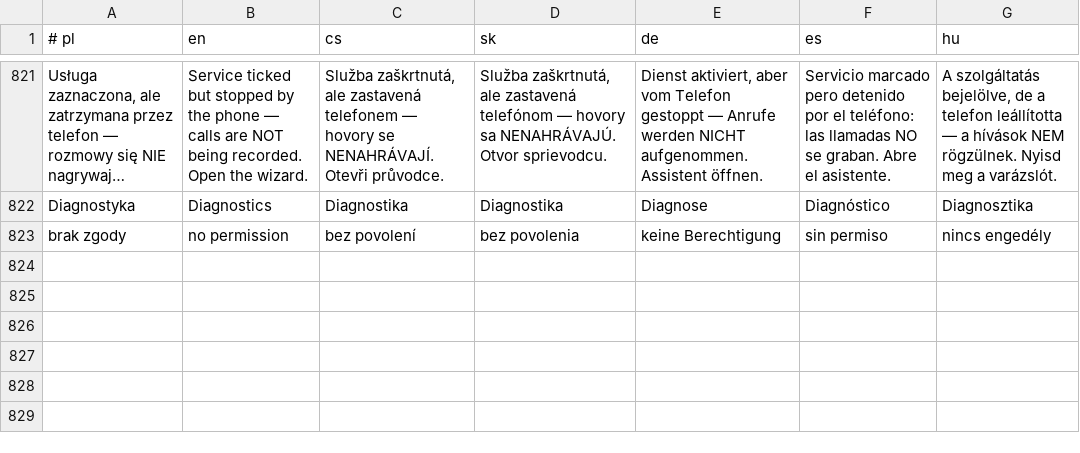
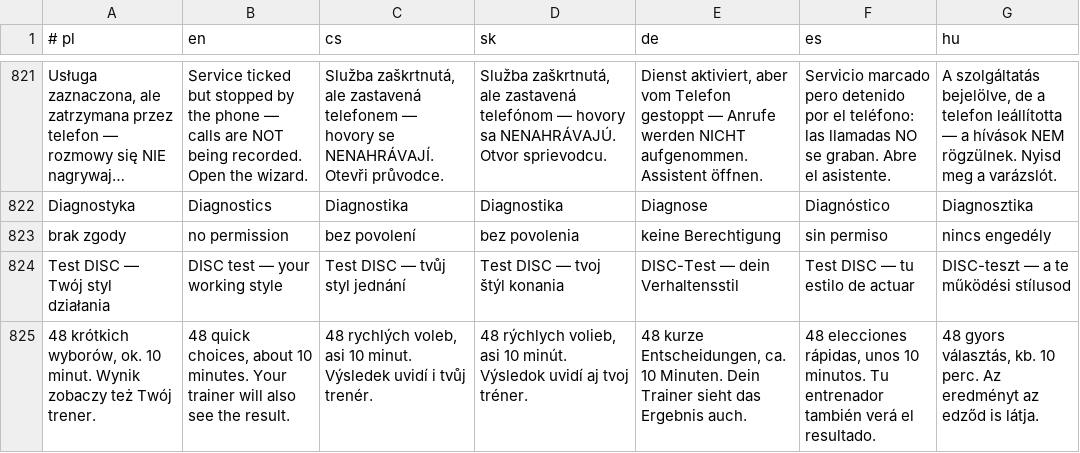
Before and after one commit to mowaiemocje-create/nativeapp, a TSV file: app/src/main/assets/i18n.tsv, drawn as a sheet; only a part is shown, gaps mark what is left out; long unchanged cells end in ….

Commit message:
Test DISC

```diff
--- a/app/src/main/assets/i18n.tsv
+++ b/app/src/main/assets/i18n.tsv
@@ -823 +823,3 @@ Diagnostyka	Diagnostics	Diagnostika	Diagnostika	Diagnose	Diagnóstico	Diagnoszti
 brak zgody	no permission	bez povolení	bez povolenia	keine Berechtigung	sin permiso	nincs engedély
+Test DISC — Twój styl działania	DISC test — your working style	Test DISC — tvůj styl jednání	Test DISC — tvoj štýl konania	DISC-Test — dein Verhaltensstil	Test DISC — tu estilo de actuar	DISC-teszt — a te működési stílusod
+48 krótkich wyborów, ok. 10 minut. Wynik zobaczy też Twój trener.	48 quick choices, about 10 minutes. Your trainer will also see the result.	48 rychlých voleb, asi 10 minut. Výsledek uvidí i tvůj trenér.	48 rýchlych volieb, asi 10 minút. Výsledok uvidí aj tvoj tréner.	48 kurze Entscheidungen, ca. 10 Minuten. Dein Trainer sieht das Ergebnis auch.	48 elecciones rápidas, unos 10 minutos. Tu entrenador también verá el resultado.	48 gyors választás, kb. 10 perc. Az eredményt az edződ is látja.
```
Also changed, not shown: 5 other files.
